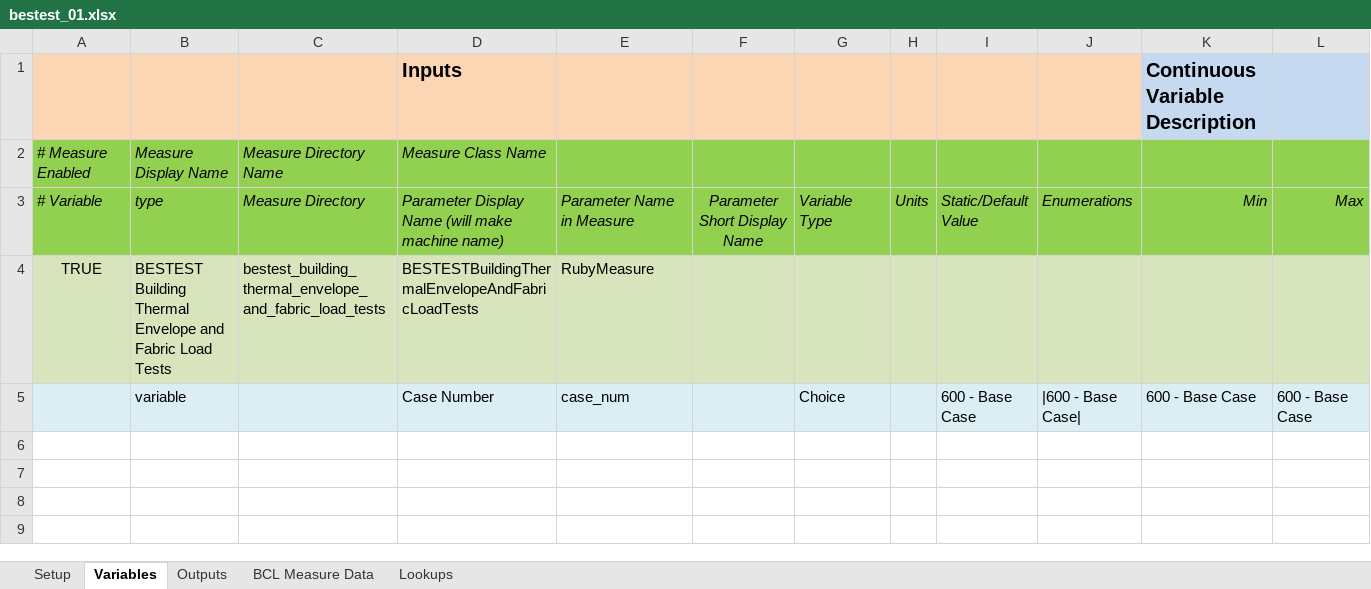
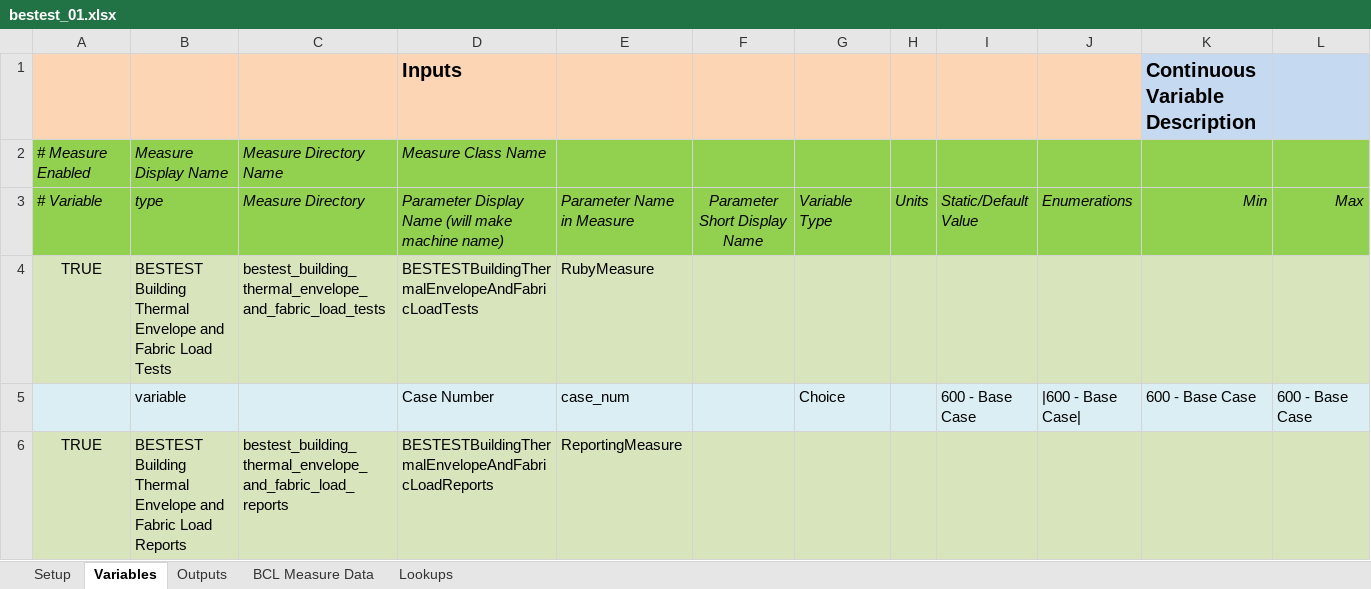
Before and after one commit to NREL/BESTEST-GSR-ARCHIVE, an Excel workbook: integration_testing/projects/bestest_01.xlsx, sheet Variables, drawn as a sheet; only a part is shown; values as stored, in another font and other column widths than the file's, no borders; rows hold the shown columns only; the diff names each change by its address in the sheet, - before the commit and + after, or states it on an @@ line.

Commit message:
adding measure to spreadsheet
odd things happening in server and GUI with multiple reporting measures.

```diff
--- a/integration_testing/projects/bestest_01.xlsx (sheet Variables)
+++ b/integration_testing/projects/bestest_01.xlsx (sheet Variables)
+row 6: TRUE | BESTEST Building Thermal Envelope and Fabric Load Reports | bestest_building_thermal_envelope_and_fabric_load_reports | BESTESTBuildingThermalEnvelopeAndFabricLoadReports | ReportingMeasure
```
Also changed, not shown: sheet Setup, 3 other files.
